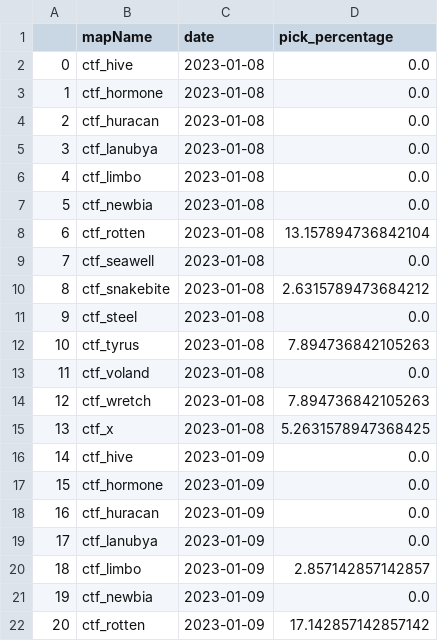
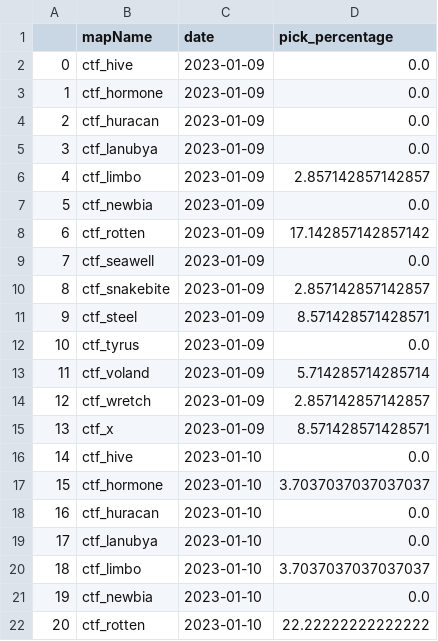
Before and after one commit to s2vndl/s2_1st_tournament_stats, a CSV file: docs/data/map-trends-h-z-14-days-avg.csv, drawn as a sheet; only a part is shown; the shorter side is filled out with more unchanged rows; removed rows and columns are numbered as before the commit, all else as after; the diff covers the shown part only; the diff names each change by its address in the sheet, - before the commit and + after, or states it on an @@ line.

```diff
--- a/docs/data/map-trends-h-z-14-days-avg.csv
+++ b/docs/data/map-trends-h-z-14-days-avg.csv
-row 2: 0 | ctf_hive | 2023-01-08 | 0.0
-row 3: 1 | ctf_hormone | 2023-01-08 | 0.0
-row 4: 2 | ctf_huracan | 2023-01-08 | 0.0
-row 5: 3 | ctf_lanubya | 2023-01-08 | 0.0
-row 6: 4 | ctf_limbo | 2023-01-08 | 0.0
-row 7: 5 | ctf_newbia | 2023-01-08 | 0.0
-row 8: 6 | ctf_rotten | 2023-01-08 | 13.157894736842104
-row 9: 7 | ctf_seawell | 2023-01-08 | 0.0
-row 10: 8 | ctf_snakebite | 2023-01-08 | 2.6315789473684212
-row 11: 9 | ctf_steel | 2023-01-08 | 0.0
-row 12: 10 | ctf_tyrus | 2023-01-08 | 7.894736842105263
-row 13: 11 | ctf_voland | 2023-01-08 | 0.0
-row 14: 12 | ctf_wretch | 2023-01-08 | 7.894736842105263
-row 15: 13 | ctf_x | 2023-01-08 | 5.2631578947368425
@@ column A renumbered from row 2 down @@
```
Also changed, not shown: 5 edited cells elsewhere in this file, docs/data/map-trends-a-g-14-days-avg.csv, docs/data/wu2_ra_21_DeaglesMP5SteyrAUGKalashnikovSpas12M79DragunovBarrettRocketLauncherRheinmetallMinigun.csv, 46 other files.
